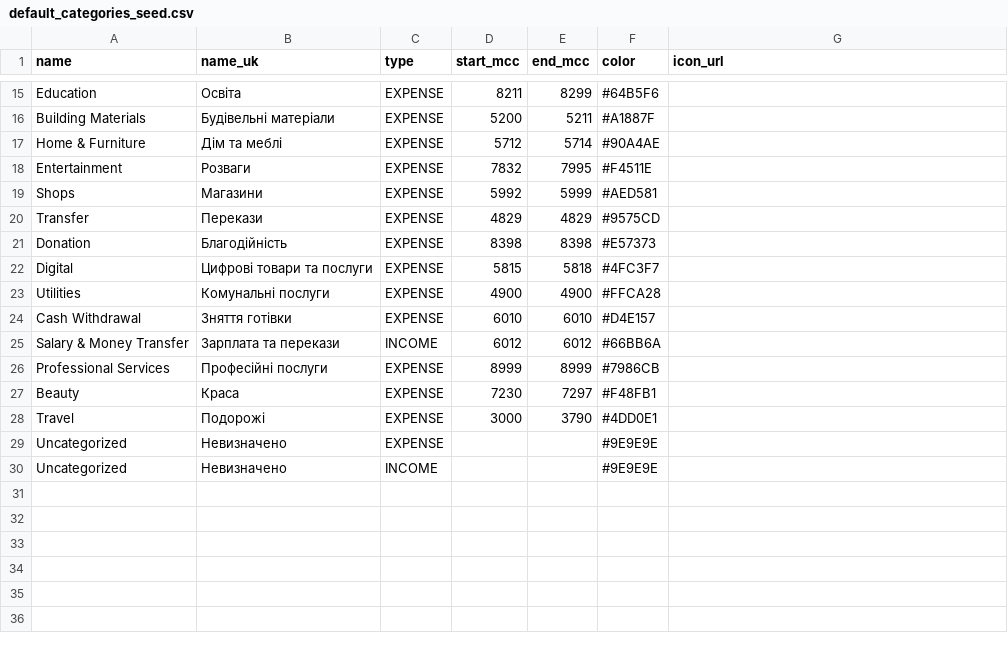
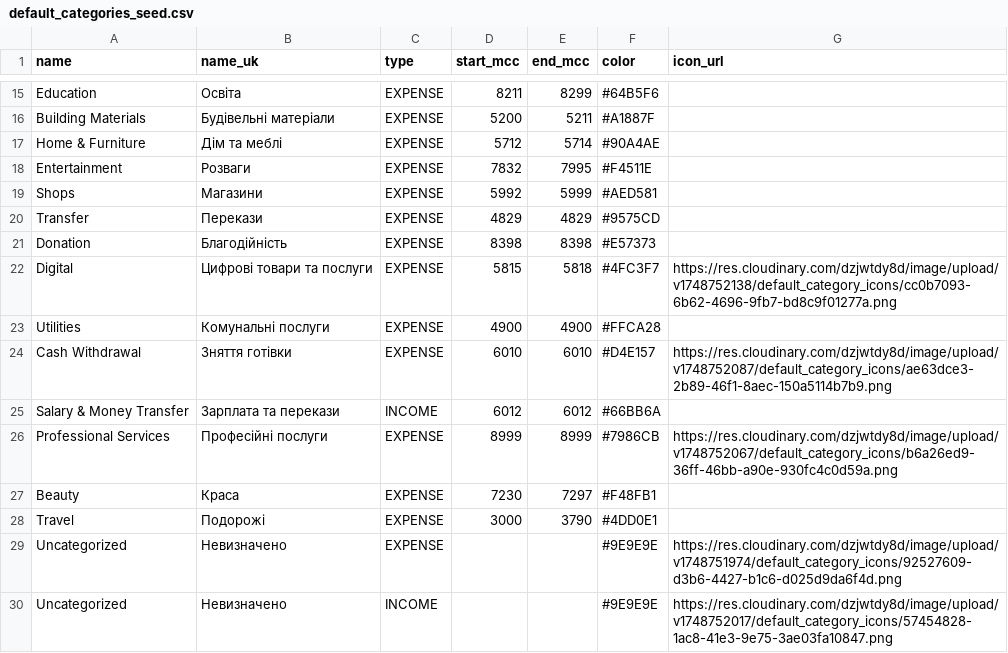
Before and after one commit to olesia-kokhman/back_diploma, a CSV file: src/main/resources/db/seeds/default_categories_seed.csv, drawn as a sheet; only a part is shown, gaps mark what is left out.

Commit message:
add cloudinary integration and create creating and uploading files for categories and users

```diff
--- a/src/main/resources/db/seeds/default_categories_seed.csv
+++ b/src/main/resources/db/seeds/default_categories_seed.csv
@@ -21,10 +21,10 @@ Transfer,Перекази,EXPENSE,4829,4829,#9575CD,
 Donation,Благодійність,EXPENSE,8398,8398,#E57373,
-Digital,Цифрові товари та послуги,EXPENSE,5815,5818,#4FC3F7,
+Digital,Цифрові товари та послуги,EXPENSE,5815,5818,#4FC3F7,https://res.cloudinary.com/dzjwtdy8d/image/upload/v1748752138/default_category_icons/cc0b7093-6b62-4696-9fb7-bd8c9f01277a.png
 Utilities,Комунальні послуги,EXPENSE,4900,4900,#FFCA28,
-Cash Withdrawal,Зняття готівки,EXPENSE,6010,6010,#D4E157,
+Cash Withdrawal,Зняття готівки,EXPENSE,6010,6010,#D4E157,https://res.cloudinary.com/dzjwtdy8d/image/upload/v1748752087/default_category_icons/ae63dce3-2b89-46f1-8aec-150a5114b7b9.png
 Salary & Money Transfer,Зарплата та перекази,INCOME,6012,6012,#66BB6A,
-Professional Services,Професійні послуги,EXPENSE,8999,8999,#7986CB,
+Professional Services,Професійні послуги,EXPENSE,8999,8999,#7986CB,https://res.cloudinary.com/dzjwtdy8d/image/upload/v1748752067/default_category_icons/b6a26ed9-36ff-46bb-a90e-930fc4c0d59a.png
 Beauty,Краса,EXPENSE,7230,7297,#F48FB1,
 Travel,Подорожі,EXPENSE,3000,3790,#4DD0E1,
-Uncategorized,Невизначено,EXPENSE,,, #9E9E9E,
-Uncategorized,Невизначено,INCOME,,, #9E9E9E,
+Uncategorized,Невизначено,EXPENSE,,,#9E9E9E,https://res.cloudinary.com/dzjwtdy8d/image/upload/v1748751974/default_category_icons/92527609-d3b6-4427-b1c6-d025d9da6f4d.png
+Uncategorized,Невизначено,INCOME,,,#9E9E9E,https://res.cloudinary.com/dzjwtdy8d/image/upload/v1748752017/default_category_icons/57454828-1ac8-41e3-9e75-3ae03fa10847.png
```
Also changed, not shown: 17 other files.
